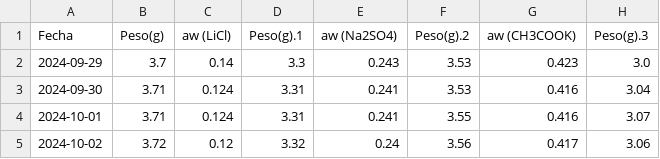
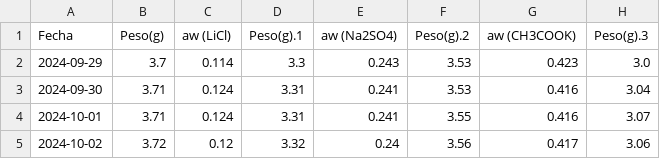
Before and after one commit to YolandaDonis/Temas-Selectos-IQ, a CSV file: Datos Proyecto Yolanda_Duviel.csv, drawn as a sheet; only a part is shown; the diff names each change by its address in the sheet, - before the commit and + after, or states it on an @@ line.

Commit message:
Update Datos Proyecto Yolanda_Duviel.csv

```diff
--- a/Datos Proyecto Yolanda_Duviel.csv
+++ b/Datos Proyecto Yolanda_Duviel.csv
-C2 (aw (LiCl)): 0.14
+C2 (aw (LiCl)): 0.114
```
